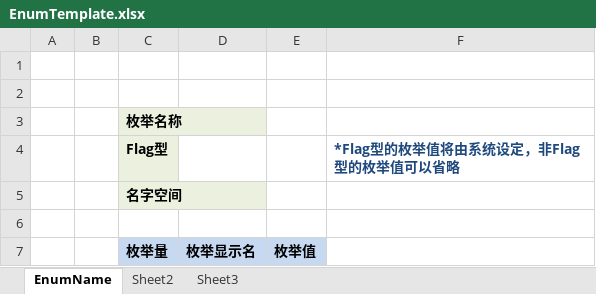
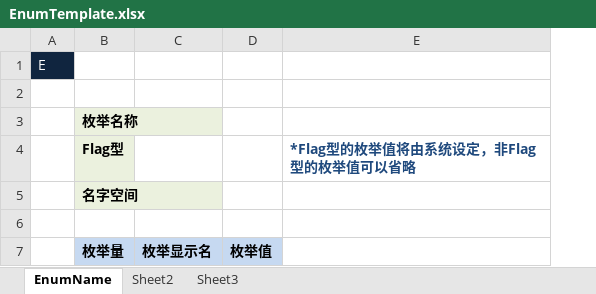
Before and after one commit to magicdict/DominoKit, an Excel workbook: Common/Template/EnumTemplate.xlsx, sheet EnumName, drawn as a sheet; values as stored, in another font and other column widths than the file's, no borders; removed rows and columns are numbered as before the commit, all else as after; the diff names each change by its address in the sheet, - before the commit and + after, or states it on an @@ line.

```diff
--- a/Common/Template/EnumTemplate.xlsx (sheet EnumName)
+++ b/Common/Template/EnumTemplate.xlsx (sheet EnumName)
-column A, empty
-column B, empty
+column A, row 1: E
```
Also changed, not shown: Common/Template/ModelTemplate.xlsx, DevKit/Help/开发辅助工具使用手册.xlsx, 6 other files.
